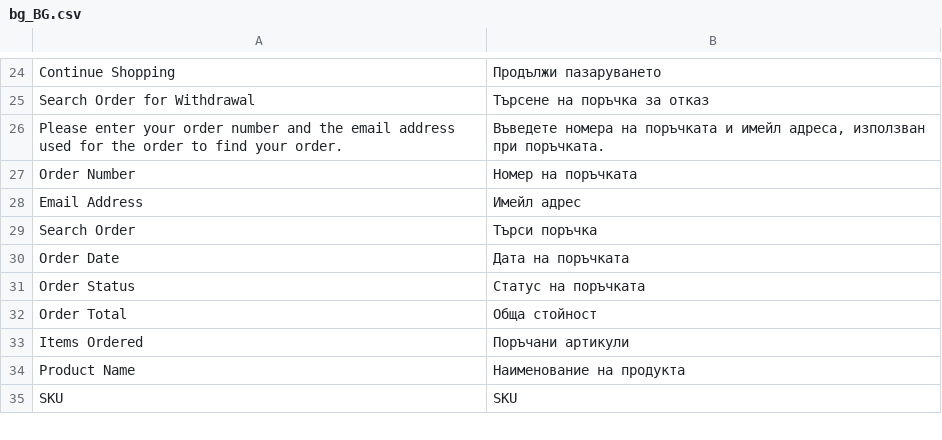
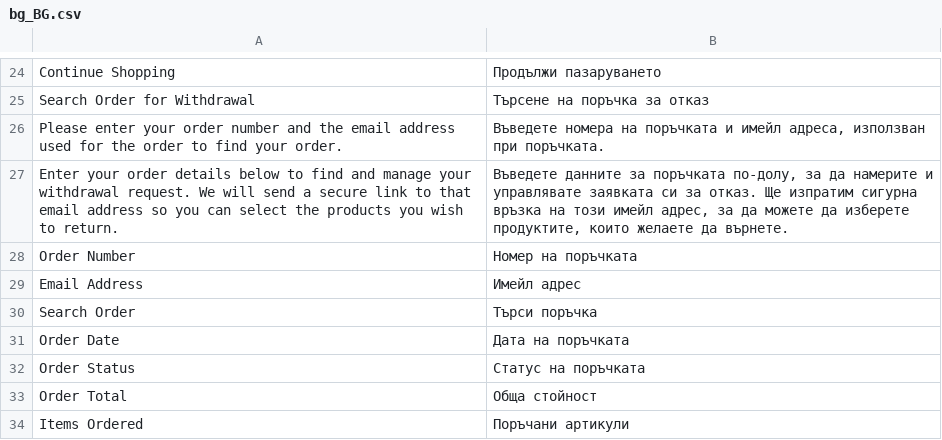
Before and after one commit to lindbaum/magento2-withdrawl, a CSV file: i18n/bg_BG.csv, drawn as a sheet; only a part is shown, gaps mark what is left out; the shorter side is filled out with more unchanged rows; the diff names each change by its address in the sheet, - before the commit and + after, or states it on an @@ line.

```diff
--- a/i18n/bg_BG.csv
+++ b/i18n/bg_BG.csv
+row 27: Enter your order details below to find and manage your withdrawal request. We will send a secure link to that email address so you can select the products you wish to return. | Въведете данните за поръчката по-долу, за да намерите и управлявате заявката си за отказ. Ще изпратим сигурна връзка на този имейл адрес, за да можете да изберете продуктите, които желаете да върнете.
```
Also changed, not shown: i18n/de_DE.csv, i18n/el_GR.csv, 36 other files.
